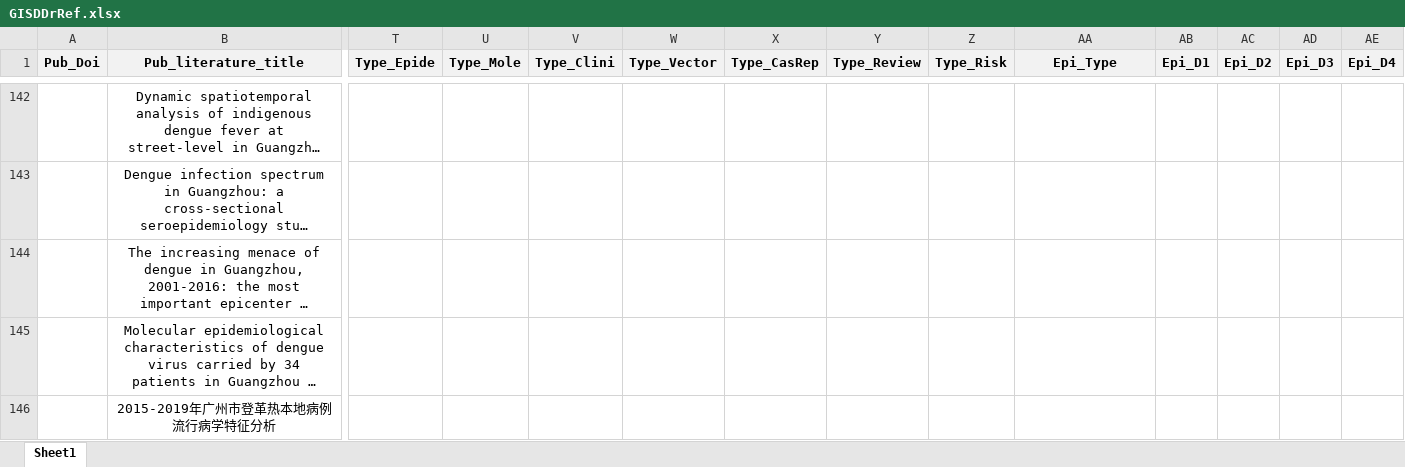
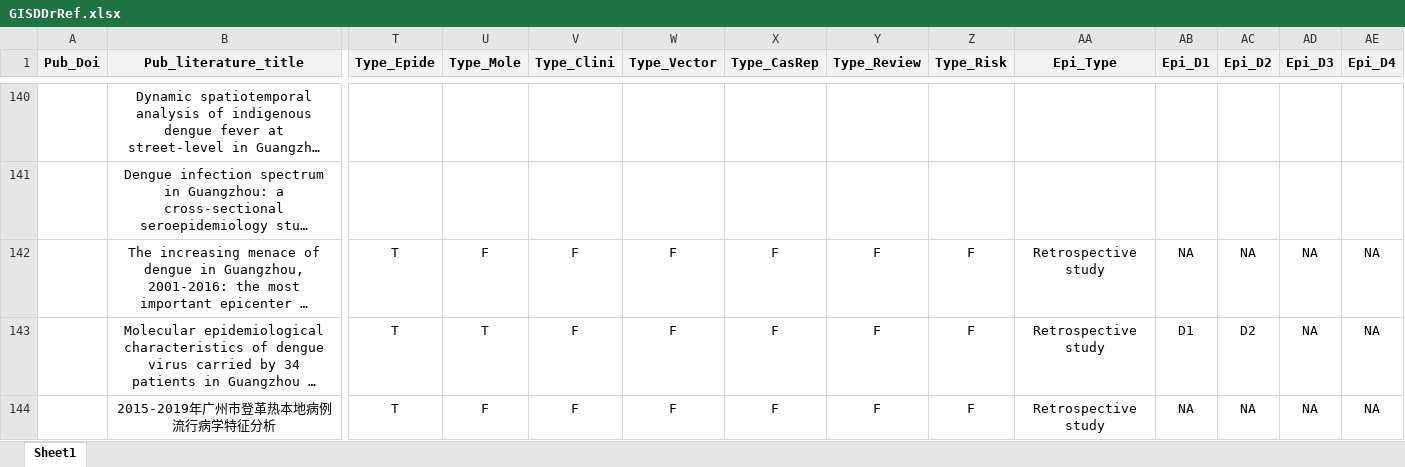
Before and after one commit to GuoXiang9399/GISDDrRef, an Excel workbook: Data/GISDDrRef.xlsx, sheet Sheet1, drawn as a sheet; only a part is shown, gaps mark what is left out; long unchanged cells end in …; values as stored, in another font and other column widths than the file's, no borders; addresses are those after the commit; the diff covers the shown part only; the diff names each change by its address in the sheet, - before the commit and + after, or states it on an @@ line.

```diff
--- a/Data/GISDDrRef.xlsx (sheet Sheet1)
+++ b/Data/GISDDrRef.xlsx (sheet Sheet1)
-T142:T144 (Type_Epide): (empty)
+T142:T144 (Type_Epide): T
-U142 (Type_Mole): (empty)
+U142 (Type_Mole): F
-V142:V144 (Type_Clini): (empty)
+V142:V144 (Type_Clini): F
-W142:W144 (Type_Vector): (empty)
+W142:W144 (Type_Vector): F
-X142:X144 (Type_CasRep): (empty)
+X142:X144 (Type_CasRep): F
-Y142:Y144 (Type_Review): (empty)
+Y142:Y144 (Type_Review): F
-Z142:Z144 (Type_Risk): (empty)
+Z142:Z144 (Type_Risk): F
-AA142:AA144 (Epi_Type): (empty)
+AA142:AA144 (Epi_Type): Retrospective study
-AB142 (Epi_D1): (empty)
+AB142 (Epi_D1): NA
-AC142 (Epi_D2): (empty)
+AC142 (Epi_D2): NA
-AD142:AD144 (Epi_D3): (empty)
+AD142:AD144 (Epi_D3): NA
-AE142:AE144 (Epi_D4): (empty)
+AE142:AE144 (Epi_D4): NA
-U143 (Type_Mole): (empty)
+U143 (Type_Mole): T
-AB143 (Epi_D1): (empty)
+AB143 (Epi_D1): D1
-AC143 (Epi_D2): (empty)
+AC143 (Epi_D2): D2
-U144 (Type_Mole): (empty)
+U144 (Type_Mole): F
-AB144 (Epi_D1): (empty)
+AB144 (Epi_D1): NA
-AC144 (Epi_D2): (empty)
+AC144 (Epi_D2): NA
```
Also changed, not shown: 2 removed rows and 534 edited cells elsewhere in this sheet.
